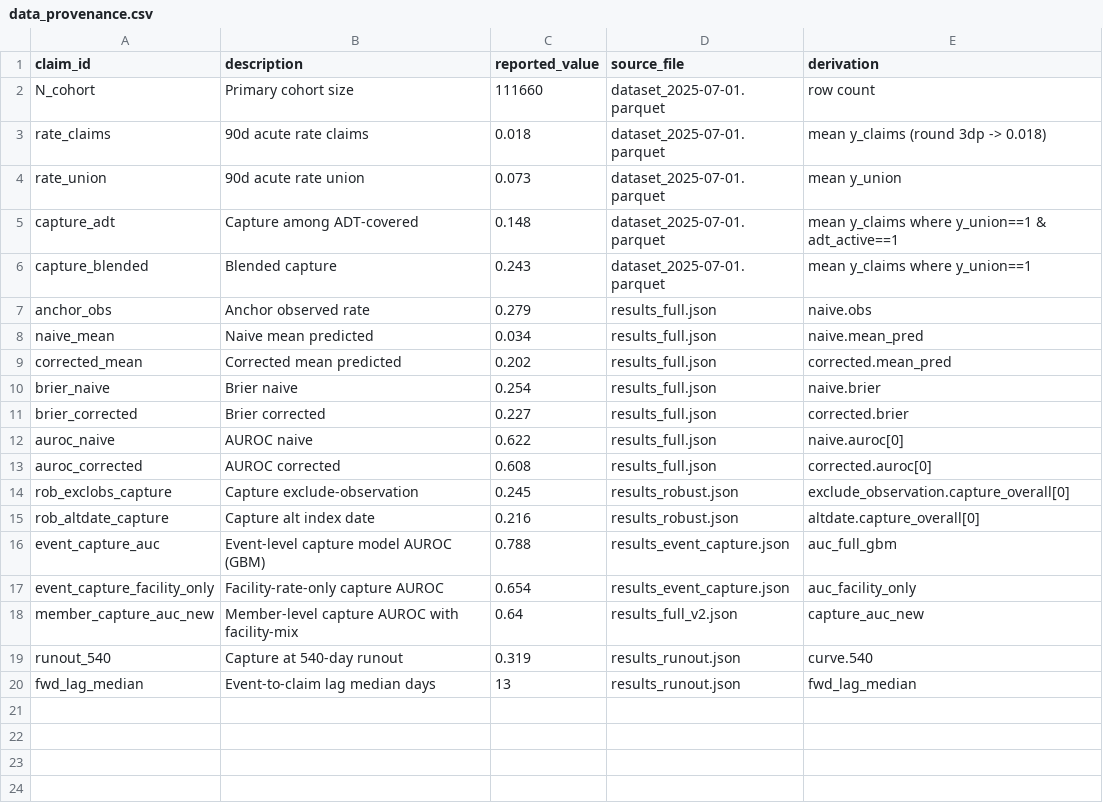
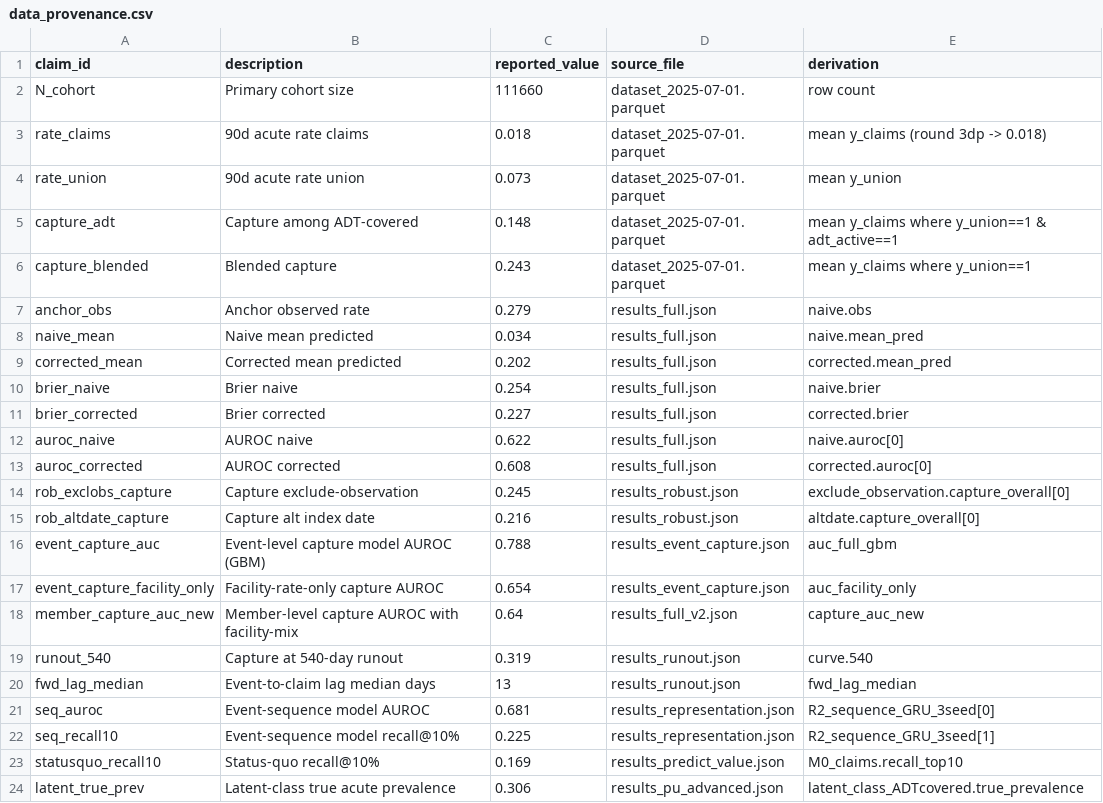
Before and after one commit to sanjaybasu/medicaid-acute-care-ascertainment, a CSV file: audit/data_provenance.csv, drawn as a sheet; the diff names each change by its address in the sheet, - before the commit and + after, or states it on an @@ line.

Commit message:
Targeting result: ADT-completed label + event-sequence model catch ~1/3 more true events at fixed outreach; label-side methods (PU/nnPU/imputation) null; latent-class true prevalence

```diff
--- a/audit/data_provenance.csv
+++ b/audit/data_provenance.csv
+row 21: seq_auroc | Event-sequence model AUROC | 0.681 | results_representation.json | R2_sequence_GRU_3seed[0]
+row 22: seq_recall10 | Event-sequence model recall@10% | 0.225 | results_representation.json | R2_sequence_GRU_3seed[1]
+row 23: statusquo_recall10 | Status-quo recall@10% | 0.169 | results_predict_value.json | M0_claims.recall_top10
+row 24: latent_true_prev | Latent-class true acute prevalence | 0.306 | results_pu_advanced.json | latent_class_ADTcovered.true_prevalence
```
Also changed, not shown: 9 other files.
